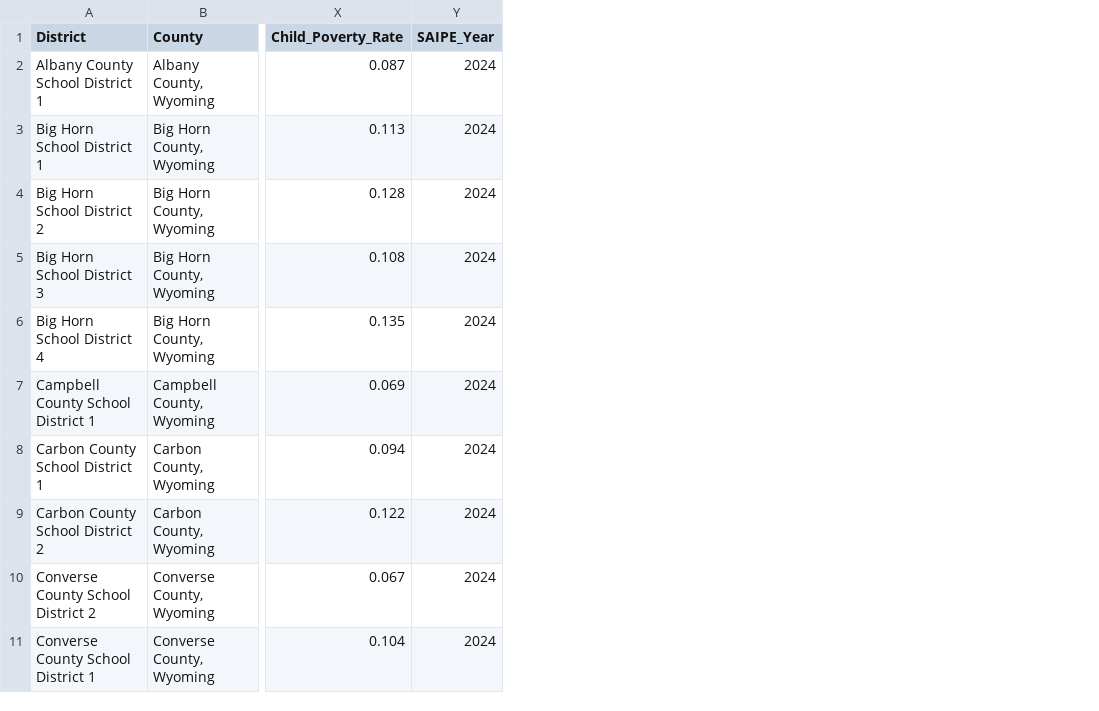
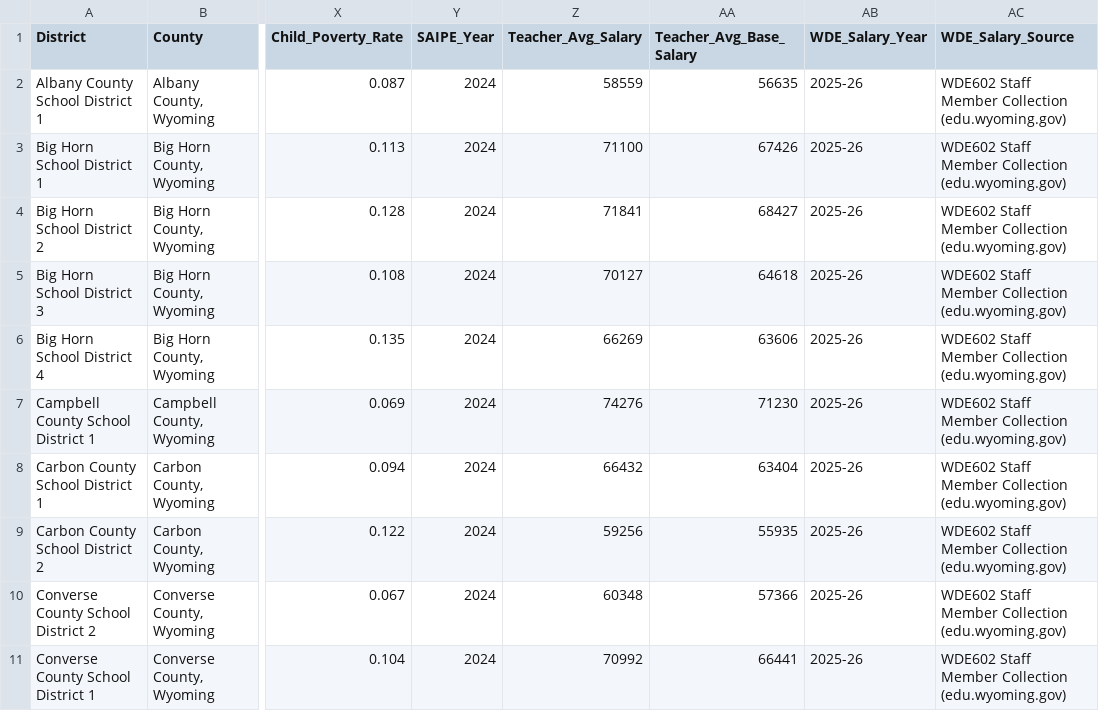
Before and after one commit to bostickmike/Wyoming-Education-Jobs-Dashboard, a CSV file: Wy_Ed_Jobs/salarymap2.csv, drawn as a sheet; only a part is shown, gaps mark what is left out; the diff names each change by its address in the sheet, - before the commit and + after, or states it on an @@ line.

Commit message:
feat(salary): integrate WDE602 average teacher salaries into Wyoming dashboard
- Ingest live 2025-26 WDE602 staff collection average teacher salaries into salarymap2.csv
- Display both District Starting Base (WSBA) and District Avg Salary (WDE602) in K-12 Jobs Table
- Add Teacher Avg Salary (2025-26 WDE) to District Summary Table and Leaflet popups
- Update schema checks, test assertions, and deployment manifest

```diff
--- a/Wy_Ed_Jobs/salarymap2.csv
+++ b/Wy_Ed_Jobs/salarymap2.csv
+column Z (Teacher_Avg_Salary), rows 2-11: 58559 | 71100 | 71841 | 70127 | 66269 | 74276 | 66432 | 59256 | 60348 | 70992
+column AA (Teacher_Avg_Base_Salary), rows 2-11: 56635 | 67426 | 68427 | 64618 | 63606 | 71230 | 63404 | 55935 | 57366 | 66441
+column AB (WDE_Salary_Year), rows 2-11: all 2025-26
+column AC (WDE_Salary_Source), rows 2-11: all WDE602 Staff Member Collection (edu.wyoming.gov)
```
Also changed, not shown: 7 other files.
